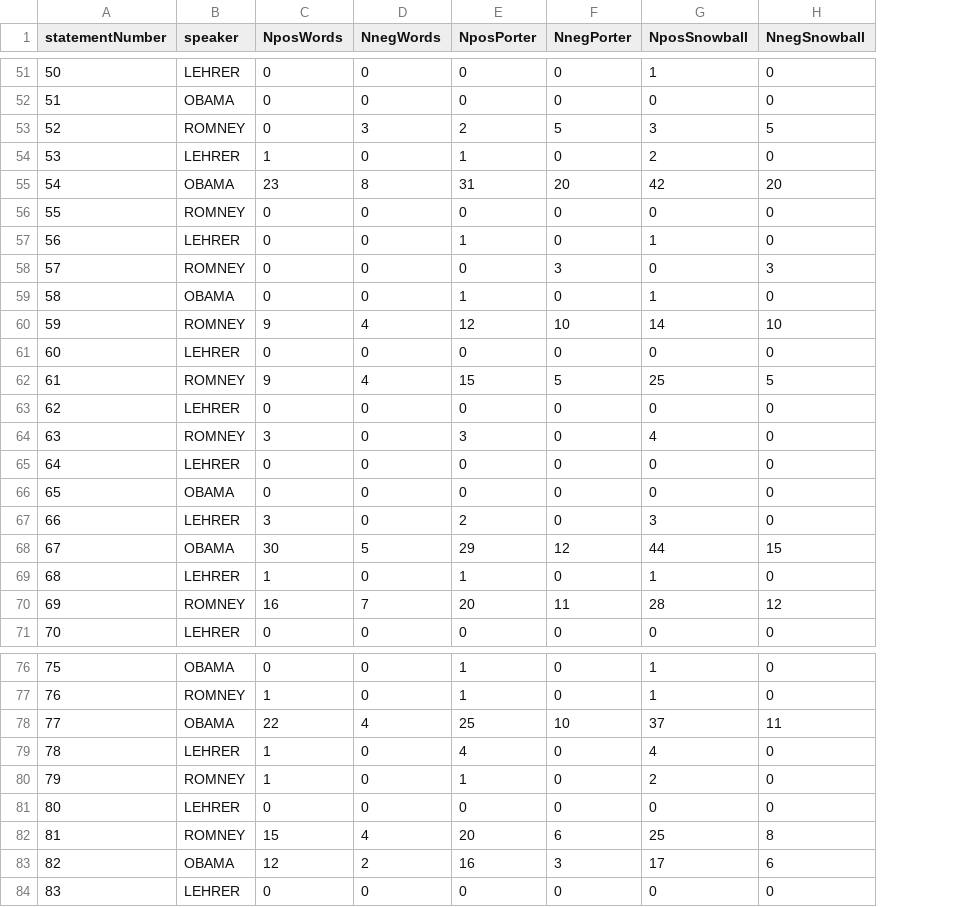
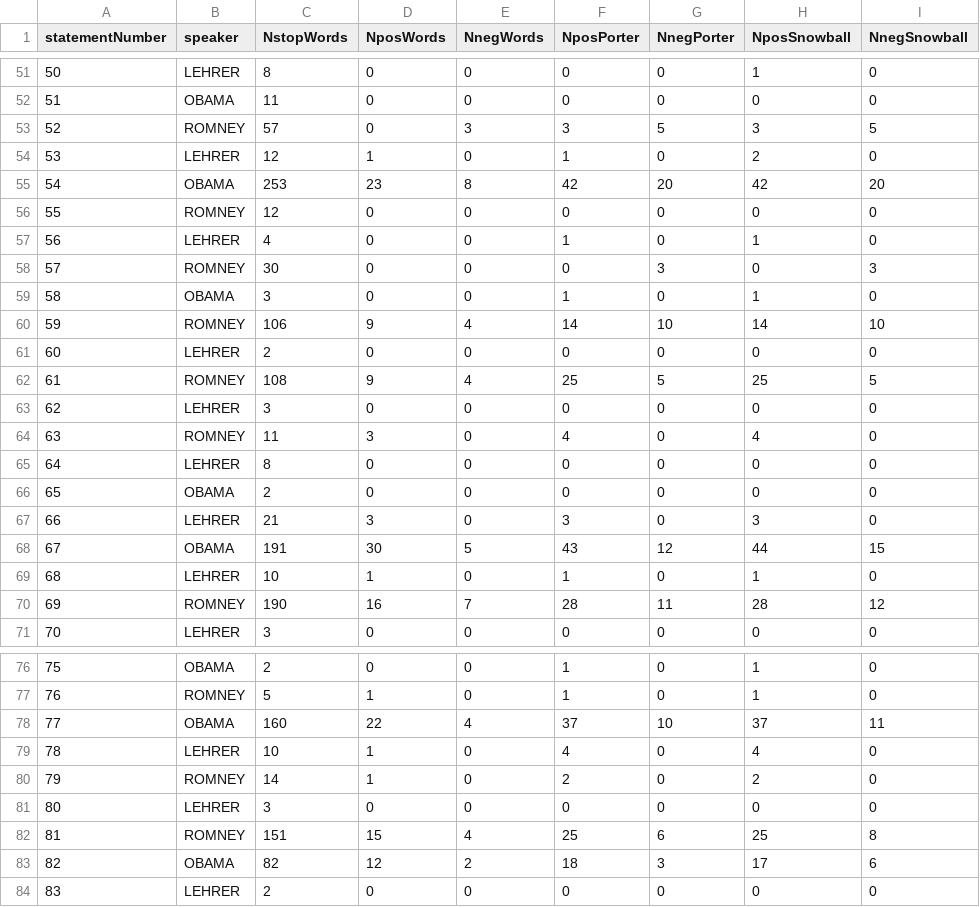
Before and after one commit to zieglerjef/WUSTL, a CSV file: statementInfo.csv, drawn as a sheet; only a part is shown, gaps mark what is left out; addresses are those after the commit; the diff covers the shown part only; the diff names each change by its address in the sheet, - before the commit and + after, or states it on an @@ line.

Commit message:
Added stopWords to statementInfo.csv

```diff
--- a/statementInfo.csv
+++ b/statementInfo.csv
+column C (NstopWords), rows 51-71: 8 | 11 | 57 | 12 | 253 | 12 | 4 | 30 | 3 | 106 | 2 | 108 | 3 | 11 | 8 | 2 | 21 | 191 | 10 | 190 | 3; rows 76-84: 2 | 5 | 160 | 10 | 14 | 3 | 151 | 82 | 2
-F53 (NposPorter): 2
+F53 (NposPorter): 3
-F55 (NposPorter): 31
+F55 (NposPorter): 42
-F60 (NposPorter): 12
+F60 (NposPorter): 14
-F62 (NposPorter): 15
+F62 (NposPorter): 25
-F64 (NposPorter): 3
+F64 (NposPorter): 4
-F67 (NposPorter): 2
+F67 (NposPorter): 3
-F68 (NposPorter): 29
+F68 (NposPorter): 43
-F70 (NposPorter): 20
+F70 (NposPorter): 28
-F78 (NposPorter): 25
+F78 (NposPorter): 37
-F80 (NposPorter): 1
+F80 (NposPorter): 2
-F82 (NposPorter): 20
+F82 (NposPorter): 25
-F83 (NposPorter): 16
+F83 (NposPorter): 18
```
Also changed, not shown: 49 edited cells elsewhere in this file.
